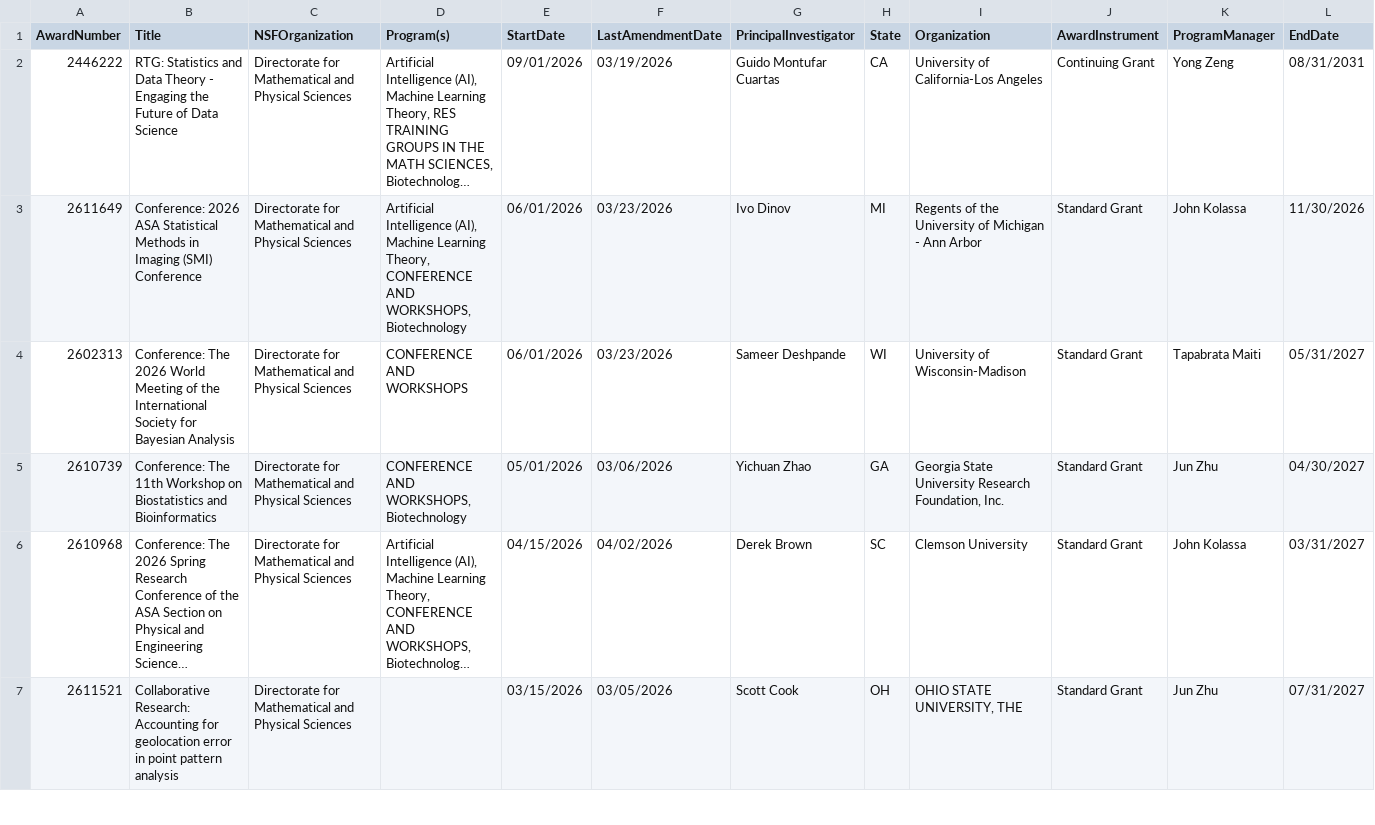
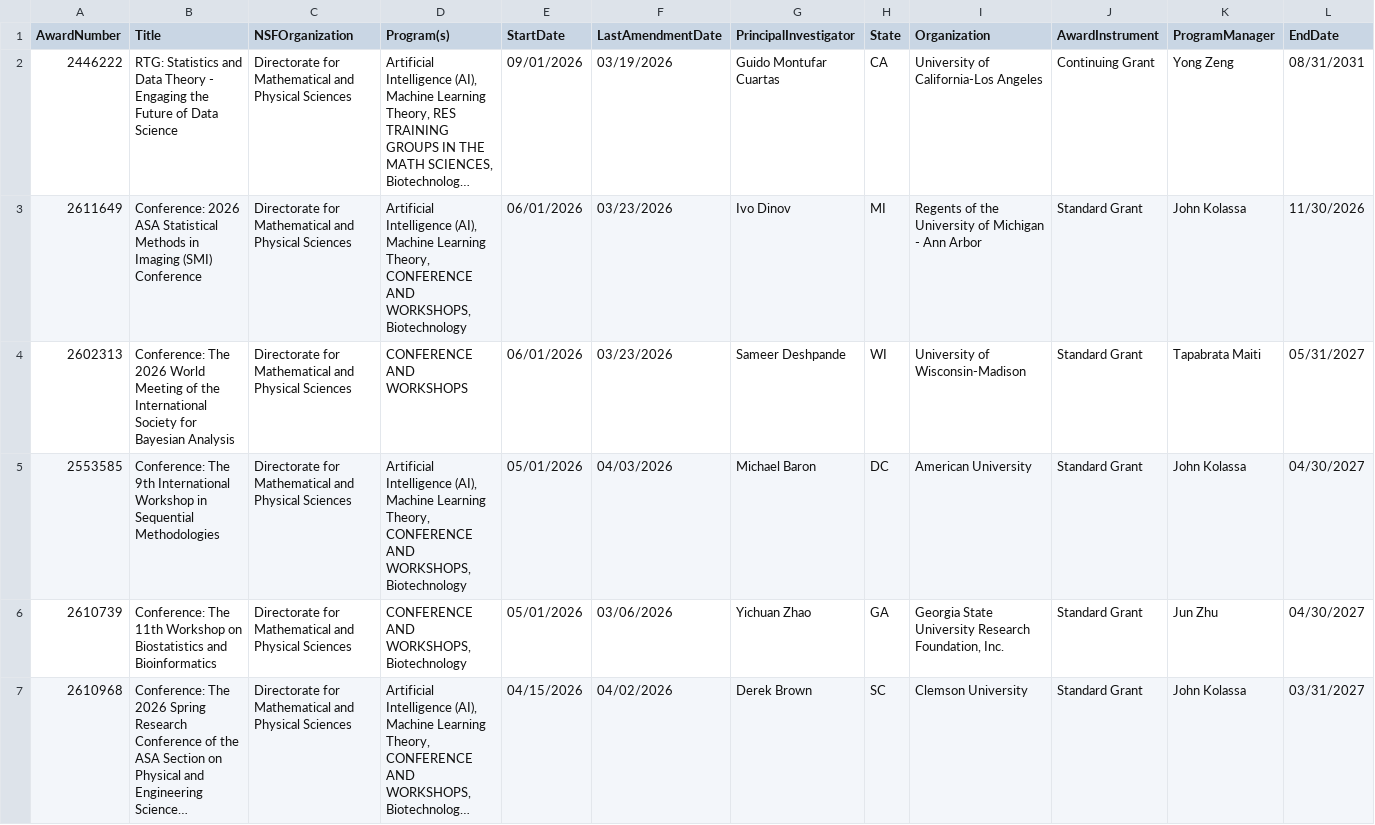
Before and after one commit to lowrank/NSF-DMS-awards, a CSV file: Statistics/Awards-Statistics-2026.csv, drawn as a sheet; only a part is shown; the shorter side is filled out with more unchanged rows; long unchanged cells end in …; rows hold the shown columns only; the diff names each change by its address in the sheet, - before the commit and + after, or states it on an @@ line.

```diff
--- a/Statistics/Awards-Statistics-2026.csv
+++ b/Statistics/Awards-Statistics-2026.csv
+row 5: 2553585 | Conference: The 9th International Workshop in Sequential Methodologies | Directorate for Mathematical and Physical Sciences | Artificial Intelligence (AI), Machine Learning Theory, CONFERENCE AND WORKSHOPS, Biotechnology | 05/01/2026 | 04/03/2026 | Michael Baron | DC | American University | Standard Grant | John Kolassa | 04/30/2027
```
Also changed, not shown: Algebra-and-Number-Theory/Awards-Algebra-and-Number-Theory-2026.csv, Geometric-Analysis/Awards-Geometric-Analysis-2026.csv, 1 other file.
